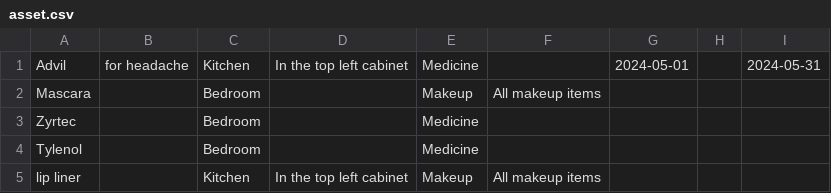
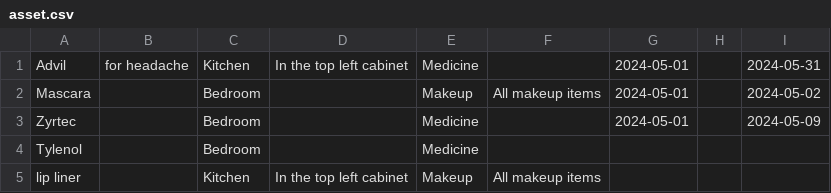
Before and after one commit to sharma-pari/CS151DevTeam, a CSV file: LocateMyLoot/asset.csv, drawn as a sheet.

Commit message:
Can view expired assets

```diff
--- a/LocateMyLoot/asset.csv
+++ b/LocateMyLoot/asset.csv
@@ -1,4 +1,4 @@
 Advil,for headache,Kitchen,In the top left cabinet,Medicine,,2024-05-01,,2024-05-31
-Mascara,,Bedroom,,Makeup,All makeup items,,,
-Zyrtec,,Bedroom,,Medicine,,,,
+Mascara,,Bedroom,,Makeup,All makeup items,2024-05-01,,2024-05-02
+Zyrtec,,Bedroom,,Medicine,,2024-05-01,,2024-05-09
 Tylenol,,Bedroom,,Medicine,,,,
```
Also changed, not shown: 13 other files.
